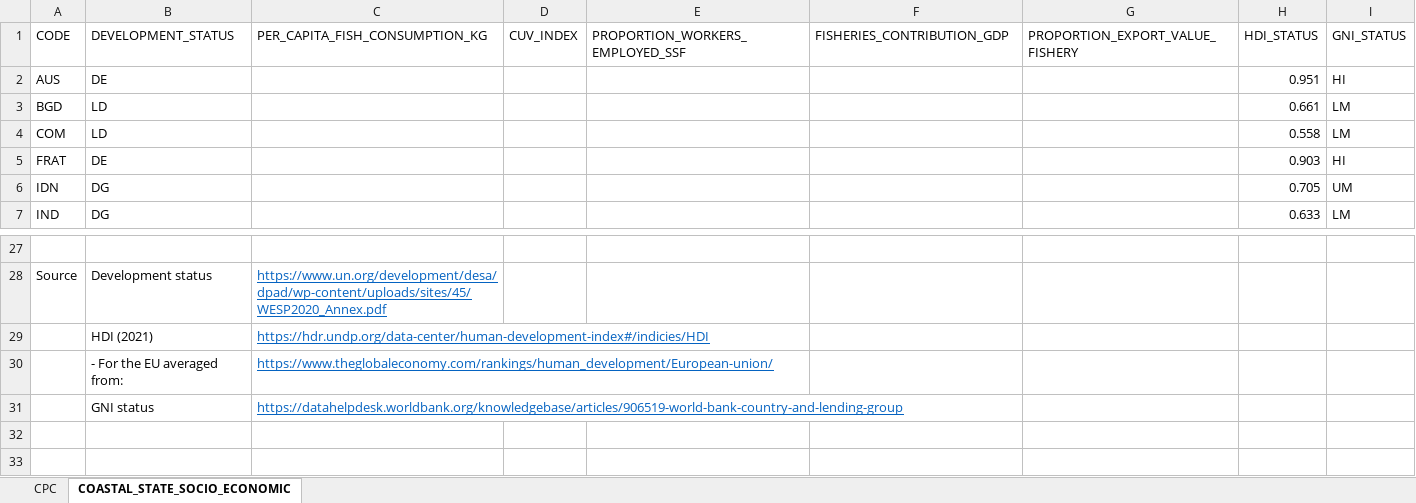
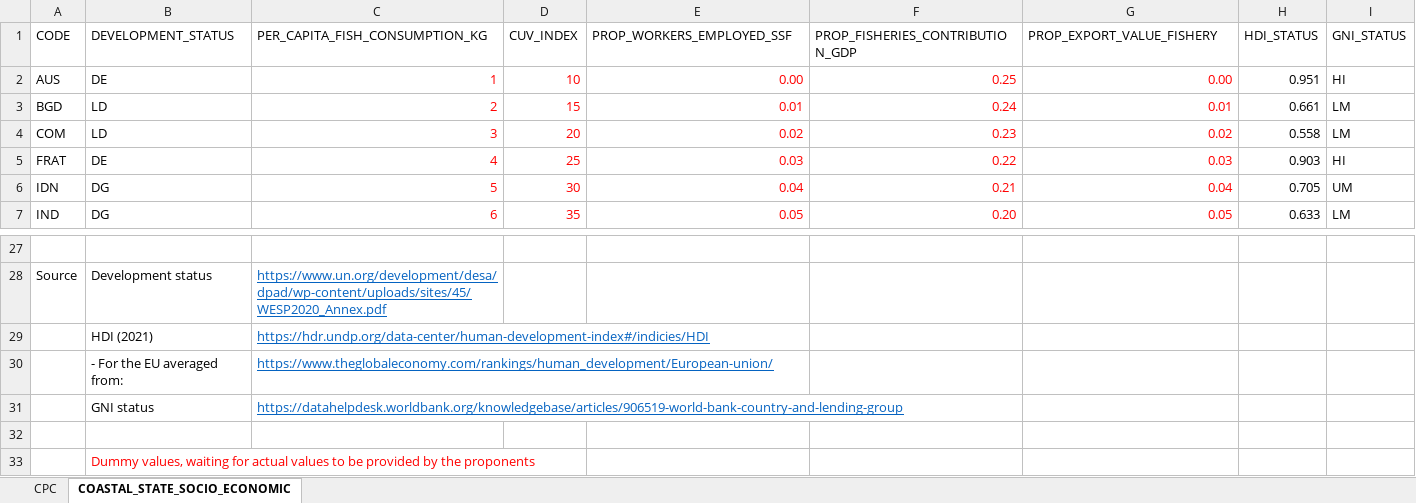
Before and after one commit to iotc-secretariat/iotc-tcac-simulations, an Excel workbook: CPC_core_data.xlsx, sheet COASTAL_STATE_SOCIO_ECONOMIC, drawn as a sheet; only a part is shown, gaps mark what is left out; values as stored, in another font and other column widths than the file's, no borders; the diff covers the shown part only; the diff names each change by its address in the sheet, - before the commit and + after, or states it on an @@ line.

```diff
--- a/CPC_core_data.xlsx (sheet COASTAL_STATE_SOCIO_ECONOMIC)
+++ b/CPC_core_data.xlsx (sheet COASTAL_STATE_SOCIO_ECONOMIC)
-E1: PROPORTION_WORKERS_EMPLOYED_SSF
+E1: PROP_WORKERS_EMPLOYED_SSF
-F1: FISHERIES_CONTRIBUTION_GDP
+F1: PROP_FISHERIES_CONTRIBUTION_GDP
-G1: PROPORTION_EXPORT_VALUE_FISHERY
+G1: PROP_EXPORT_VALUE_FISHERY
-C2 (PER_CAPITA_FISH_CONSUMPTION_KG): (empty)
+C2 (PER_CAPITA_FISH_CONSUMPTION_KG): 1
-D2 (CUV_INDEX): (empty)
+D2 (CUV_INDEX): 10
-E2 (PROP_WORKERS_EMPLOYED_SSF): (empty)
+E2 (PROP_WORKERS_EMPLOYED_SSF): 0.00
-F2 (PROP_FISHERIES_CONTRIBUTION_GDP): (empty)
+F2 (PROP_FISHERIES_CONTRIBUTION_GDP): 0.25
-G2 (PROP_EXPORT_VALUE_FISHERY): (empty)
+G2 (PROP_EXPORT_VALUE_FISHERY): 0.00
-C3 (PER_CAPITA_FISH_CONSUMPTION_KG): (empty)
+C3 (PER_CAPITA_FISH_CONSUMPTION_KG): 2
-D3 (CUV_INDEX): (empty)
+D3 (CUV_INDEX): 15
-E3 (PROP_WORKERS_EMPLOYED_SSF): (empty)
+E3 (PROP_WORKERS_EMPLOYED_SSF): 0.01
-F3 (PROP_FISHERIES_CONTRIBUTION_GDP): (empty)
+F3 (PROP_FISHERIES_CONTRIBUTION_GDP): 0.24
-G3 (PROP_EXPORT_VALUE_FISHERY): (empty)
+G3 (PROP_EXPORT_VALUE_FISHERY): 0.01
-C4 (PER_CAPITA_FISH_CONSUMPTION_KG): (empty)
+C4 (PER_CAPITA_FISH_CONSUMPTION_KG): 3
-D4 (CUV_INDEX): (empty)
+D4 (CUV_INDEX): 20
-E4 (PROP_WORKERS_EMPLOYED_SSF): (empty)
+E4 (PROP_WORKERS_EMPLOYED_SSF): 0.02
-F4 (PROP_FISHERIES_CONTRIBUTION_GDP): (empty)
+F4 (PROP_FISHERIES_CONTRIBUTION_GDP): 0.23
-G4 (PROP_EXPORT_VALUE_FISHERY): (empty)
+G4 (PROP_EXPORT_VALUE_FISHERY): 0.02
-C5 (PER_CAPITA_FISH_CONSUMPTION_KG): (empty)
+C5 (PER_CAPITA_FISH_CONSUMPTION_KG): 4
-D5 (CUV_INDEX): (empty)
+D5 (CUV_INDEX): 25
-E5 (PROP_WORKERS_EMPLOYED_SSF): (empty)
+E5 (PROP_WORKERS_EMPLOYED_SSF): 0.03
-F5 (PROP_FISHERIES_CONTRIBUTION_GDP): (empty)
+F5 (PROP_FISHERIES_CONTRIBUTION_GDP): 0.22
-G5 (PROP_EXPORT_VALUE_FISHERY): (empty)
+G5 (PROP_EXPORT_VALUE_FISHERY): 0.03
-C6 (PER_CAPITA_FISH_CONSUMPTION_KG): (empty)
+C6 (PER_CAPITA_FISH_CONSUMPTION_KG): 5
-D6 (CUV_INDEX): (empty)
+D6 (CUV_INDEX): 30
-E6 (PROP_WORKERS_EMPLOYED_SSF): (empty)
+E6 (PROP_WORKERS_EMPLOYED_SSF): 0.04
-F6 (PROP_FISHERIES_CONTRIBUTION_GDP): (empty)
+F6 (PROP_FISHERIES_CONTRIBUTION_GDP): 0.21
-G6 (PROP_EXPORT_VALUE_FISHERY): (empty)
+G6 (PROP_EXPORT_VALUE_FISHERY): 0.04
-C7 (PER_CAPITA_FISH_CONSUMPTION_KG): (empty)
+C7 (PER_CAPITA_FISH_CONSUMPTION_KG): 6
-D7 (CUV_INDEX): (empty)
+D7 (CUV_INDEX): 35
-E7 (PROP_WORKERS_EMPLOYED_SSF): (empty)
+E7 (PROP_WORKERS_EMPLOYED_SSF): 0.05
-F7 (PROP_FISHERIES_CONTRIBUTION_GDP): (empty)
+F7 (PROP_FISHERIES_CONTRIBUTION_GDP): 0.20
-G7 (PROP_EXPORT_VALUE_FISHERY): (empty)
+G7 (PROP_EXPORT_VALUE_FISHERY): 0.05
+row 32: (empty)
+row 33:  | Dummy values, waiting for actual values to be provided by the proponents
```
Also changed, not shown: 95 edited cells elsewhere in this sheet, 5 other files.
